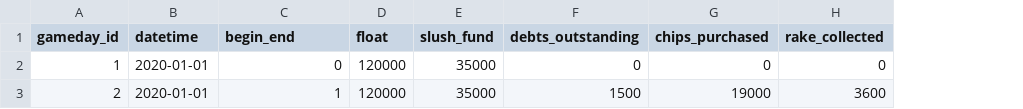
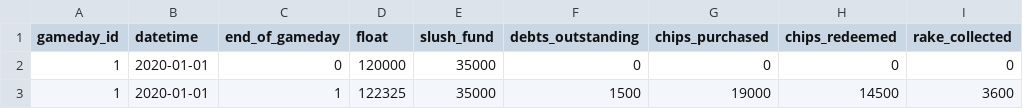
Before and after one commit to bsang797/PokerAccounting, a CSV file: Data/overview.csv, drawn as a sheet; only a part is shown; the diff names each change by its address in the sheet, - before the commit and + after, or states it on an @@ line.

Commit message:
data structure edits

```diff
--- a/Data/overview.csv
+++ b/Data/overview.csv
+column H (chips_redeemed), rows 2-3: 0 | 14500
-C1: begin_end
+C1: end_of_gameday
-A3 (gameday_id): 2
+A3 (gameday_id): 1
-D3 (float): 120000
+D3 (float): 122325
```
